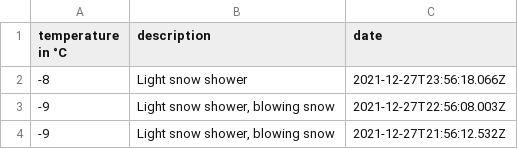
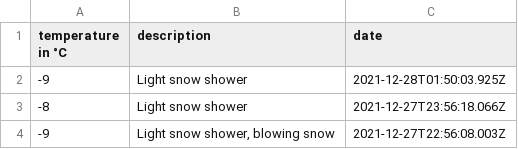
Before and after one commit to 102/omsk-weather, a CSV file: history.csv, drawn as a sheet; only a part is shown; the shorter side is filled out with more unchanged rows.

Commit message:
Flat: latest data (2021-12-28T01:50:04.106Z) {   "date": "2021-12-28T01:50:04.106Z",   "files": [     {       "name": "history.csv",       "deltaBytes": 47,       "source": "https://goweather.herokuapp.com/weather/omsk"     },     {       "name": "weather.json",       "deltaBytes": 0,       "source": "https://goweather.herokuapp.com/weather/omsk"     }   ] }

```diff
--- a/history.csv
+++ b/history.csv
@@ -1,2 +1,3 @@
 temperature in °C,description,date
+-9,Light snow shower,2021-12-28T01:50:03.925Z
 -8,Light snow shower,2021-12-27T23:56:18.066Z
```
Also changed, not shown: 1 other file.
